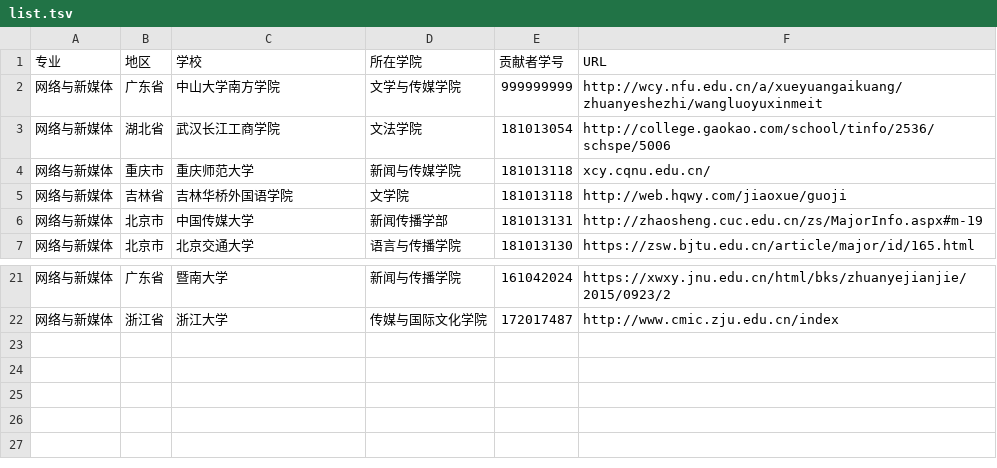
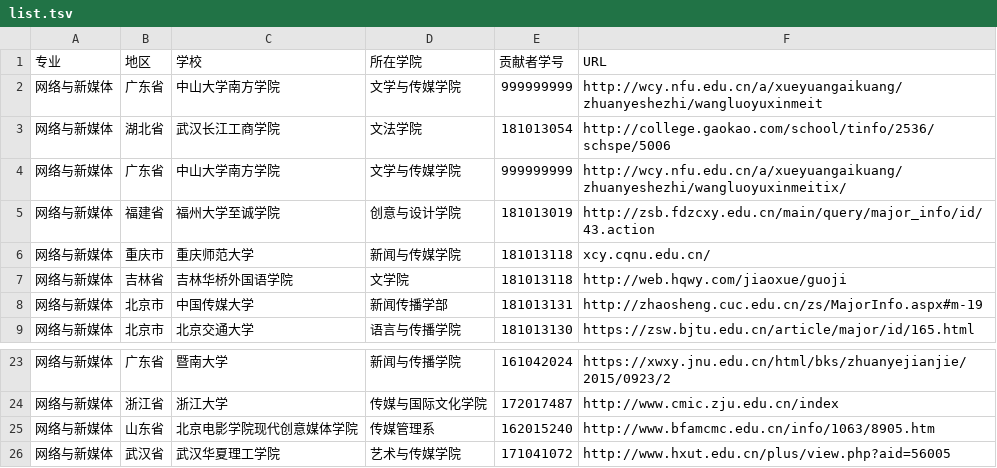
Before and after one commit to hanteng/China_newmedia_undergrad, a TSV file: list.tsv, drawn as a sheet; only a part is shown, gaps mark what is left out.

Commit message:
新增一所网络与新媒体专业院校，请求合并

```diff
--- a/list.tsv
+++ b/list.tsv
@@ -3,2 +3,4 @@
 网络与新媒体	湖北省	武汉长江工商学院	文法学院	181013054	http://college.gaokao.com/school/tinfo/2536/schspe/5006
+网络与新媒体	广东省	中山大学南方学院	文学与传媒学院	999999999	http://wcy.nfu.edu.cn/a/xueyuangaikuang/zhuanyeshezhi/wangluoyuxinmeitix/
+网络与新媒体	福建省	福州大学至诚学院	创意与设计学院	181013019	http://zsb.fdzcxy.edu.cn/main/query/major_info/id/43.action
 网络与新媒体	重庆市	重庆师范大学	新闻与传媒学院	181013118	xcy.cqnu.edu.cn/
@@ -22 +24,3 @@
 网络与新媒体	浙江省	浙江大学	传媒与国际文化学院	172017487	http://www.cmic.zju.edu.cn/index
+网络与新媒体	山东省	北京电影学院现代创意媒体学院	传媒管理系	162015240	http://www.bfamcmc.edu.cn/info/1063/8905.htm
+网络与新媒体	武汉省	武汉华夏理工学院	艺术与传媒学院	171041072	http://www.hxut.edu.cn/plus/view.php?aid=56005
```
